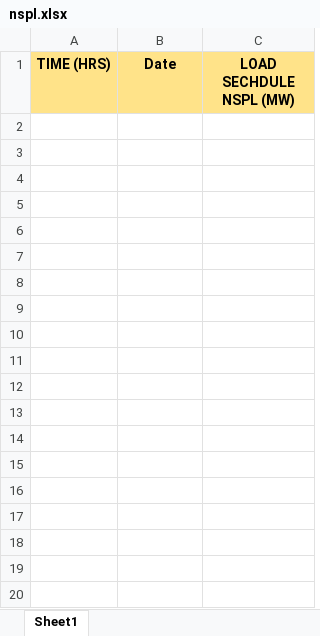
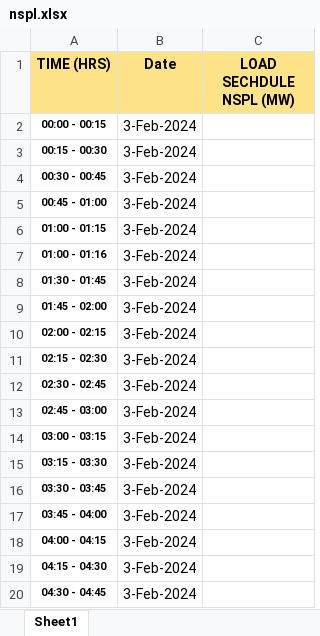
Before and after one commit to thesumeetsingh/Departmental-Data-Management-System, an Excel workbook: samplesheets/nspl.xlsx, sheet Sheet1, drawn as a sheet; only a part is shown; values as stored, in another font and other column widths than the file's, no borders; the diff covers the shown part only; the diff names each change by its address in the sheet, - before the commit and + after, or states it on an @@ line.

```diff
--- a/samplesheets/nspl.xlsx (sheet Sheet1)
+++ b/samplesheets/nspl.xlsx (sheet Sheet1)
+row 2: 00:00 - 00:15 | 3-Feb-2024
+row 3: 00:15 - 00:30 | 3-Feb-2024
+row 4: 00:30 - 00:45 | 3-Feb-2024
+row 5: 00:45 - 01:00 | 3-Feb-2024
+row 6: 01:00 - 01:15 | 3-Feb-2024
+row 7: 01:00 - 01:16 | 3-Feb-2024
+row 8: 01:30 - 01:45 | 3-Feb-2024
+row 9: 01:45 - 02:00 | 3-Feb-2024
+row 10: 02:00 - 02:15 | 3-Feb-2024
+row 11: 02:15 - 02:30 | 3-Feb-2024
+row 12: 02:30 - 02:45 | 3-Feb-2024
+row 13: 02:45 - 03:00 | 3-Feb-2024
+row 14: 03:00 - 03:15 | 3-Feb-2024
+row 15: 03:15 - 03:30 | 3-Feb-2024
+row 16: 03:30 - 03:45 | 3-Feb-2024
+row 17: 03:45 - 04:00 | 3-Feb-2024
+row 18: 04:00 - 04:15 | 3-Feb-2024
+row 19: 04:15 - 04:30 | 3-Feb-2024
+row 20: 04:30 - 04:45 | 3-Feb-2024
```
Also changed, not shown: 77 added rows elsewhere in this sheet, samplesheets/admin.xlsx, samplesheets/jldc.xlsx, 4 other files.
